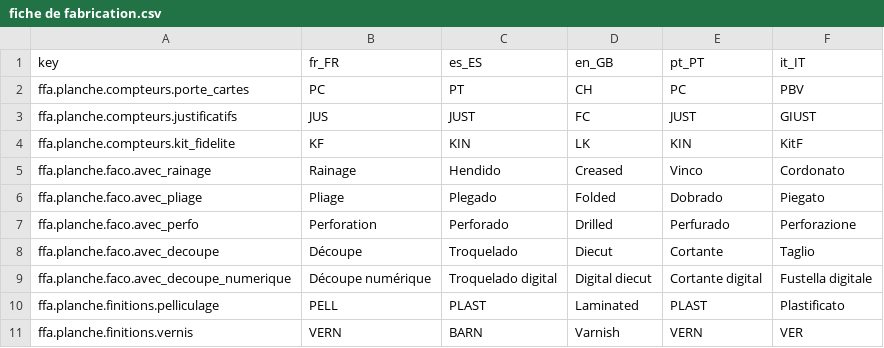
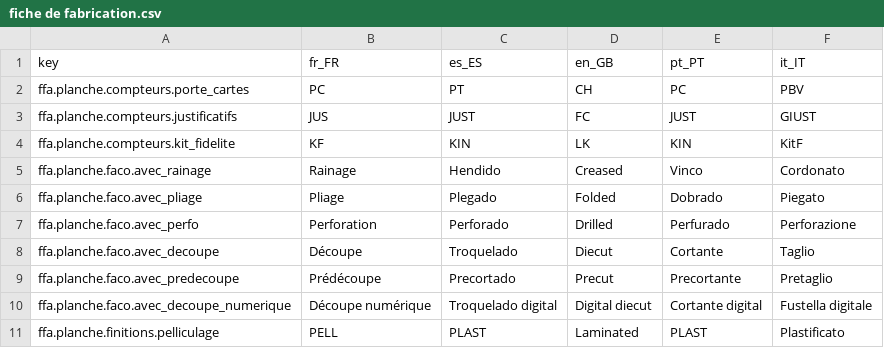
Before and after one commit to gitter-badger/genpdf, a CSV file: locale/fiche de fabrication.csv, drawn as a sheet; only a part is shown; the shorter side is filled out with more unchanged rows; the diff names each change by its address in the sheet, - before the commit and + after, or states it on an @@ line.

Commit message:
Correction Prédécoupe

```diff
--- a/locale/fiche de fabrication.csv
+++ b/locale/fiche de fabrication.csv
+row 9: ffa.planche.faco.avec_predecoupe | Prédécoupe | Precortado | Precut | Precortante | Pretaglio
```
Also changed, not shown: locale/valeurs option court.csv, 2 other files.
